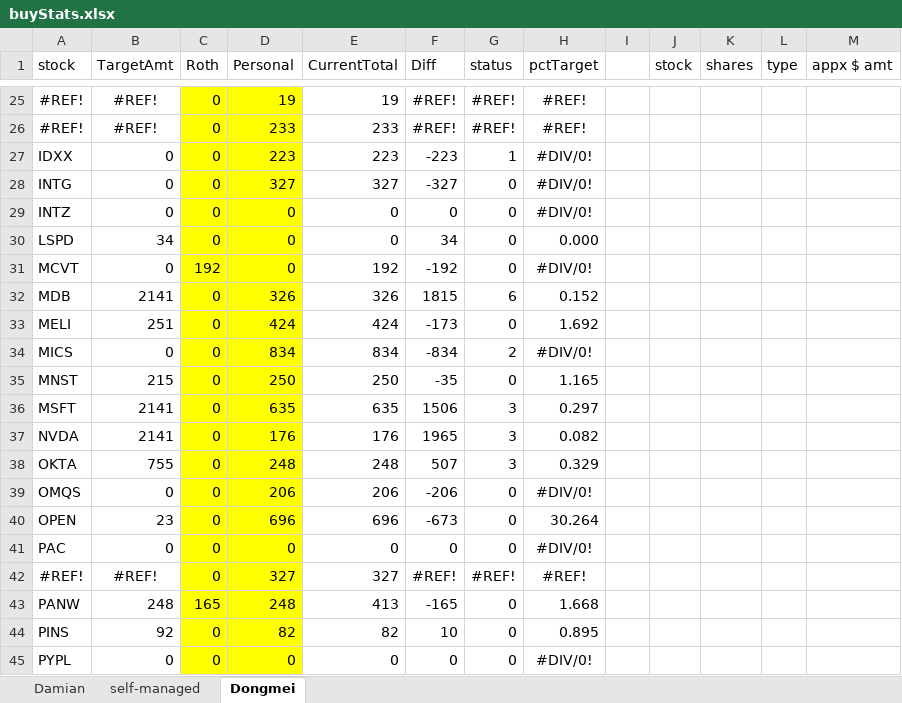
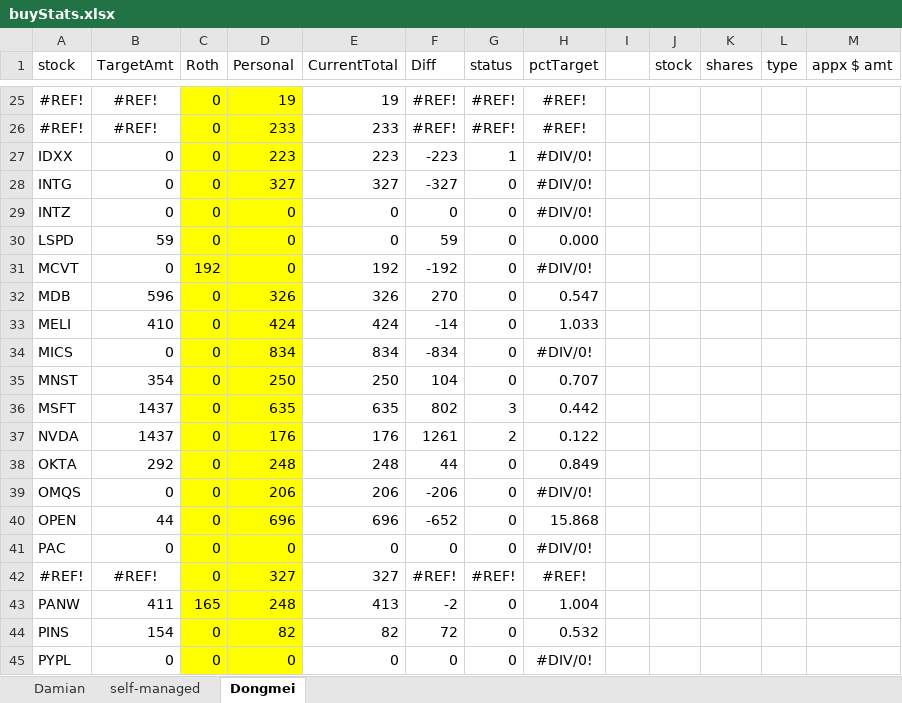
Before and after one commit to damiansp/marketModeling, an Excel workbook: buyStats.xlsx, sheet Dongmei, drawn as a sheet; only a part is shown, gaps mark what is left out; values as stored, in another font and other column widths than the file's, no borders; conditional formats not drawn; the diff covers the shown part only; the diff names each change by its address in the sheet, - before the commit and + after, or states it on an @@ line.

```diff
--- a/buyStats.xlsx (sheet Dongmei)
+++ b/buyStats.xlsx (sheet Dongmei)
-B30 (TargetAmt): 34
+B30 (TargetAmt): 59
-F30 (Diff): 34
+F30 (Diff): 59
-B32 (TargetAmt): 2141
+B32 (TargetAmt): 596
-F32 (Diff): 1815
+F32 (Diff): 270
-G32 (status): 6
+G32 (status): 0
-H32 (pctTarget): 0.152
+H32 (pctTarget): 0.547
-B33 (TargetAmt): 251
+B33 (TargetAmt): 410
-F33 (Diff): -173
+F33 (Diff): -14
-H33 (pctTarget): 1.692
+H33 (pctTarget): 1.033
-G34 (status): 2
+G34 (status): 0
-B35 (TargetAmt): 215
+B35 (TargetAmt): 354
-F35 (Diff): -35
+F35 (Diff): 104
-H35 (pctTarget): 1.165
+H35 (pctTarget): 0.707
-B36:B37 (TargetAmt): 2141
+B36:B37 (TargetAmt): 1437
-F36 (Diff): 1506
+F36 (Diff): 802
-H36 (pctTarget): 0.297
+H36 (pctTarget): 0.442
-F37 (Diff): 1965
+F37 (Diff): 1261
-G37 (status): 3
+G37 (status): 2
-H37 (pctTarget): 0.082
+H37 (pctTarget): 0.122
-B38 (TargetAmt): 755
+B38 (TargetAmt): 292
-F38 (Diff): 507
+F38 (Diff): 44
-G38 (status): 3
+G38 (status): 0
-H38 (pctTarget): 0.329
+H38 (pctTarget): 0.849
-B40 (TargetAmt): 23
+B40 (TargetAmt): 44
-F40 (Diff): -673
+F40 (Diff): -652
-H40 (pctTarget): 30.264
+H40 (pctTarget): 15.868
-B43 (TargetAmt): 248
+B43 (TargetAmt): 411
-F43 (Diff): -165
+F43 (Diff): -2
-H43 (pctTarget): 1.668
+H43 (pctTarget): 1.004
-B44 (TargetAmt): 92
+B44 (TargetAmt): 154
-F44 (Diff): 10
+F44 (Diff): 72
-H44 (pctTarget): 0.895
+H44 (pctTarget): 0.532
```
Also changed, not shown: 92 edited cells elsewhere in this sheet, sheet Damian, formulas that keep their value, hidden cells, 13 other files.
